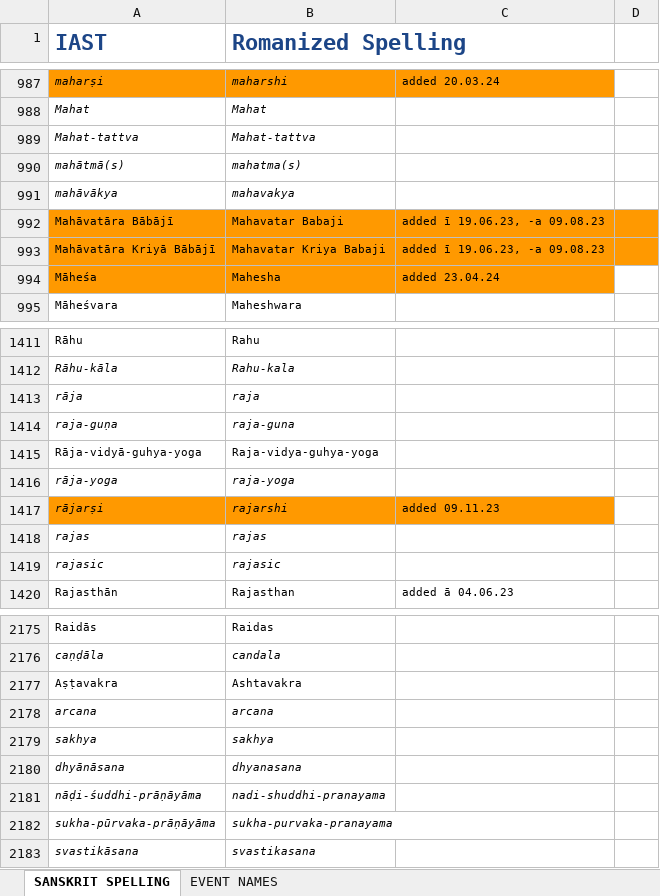
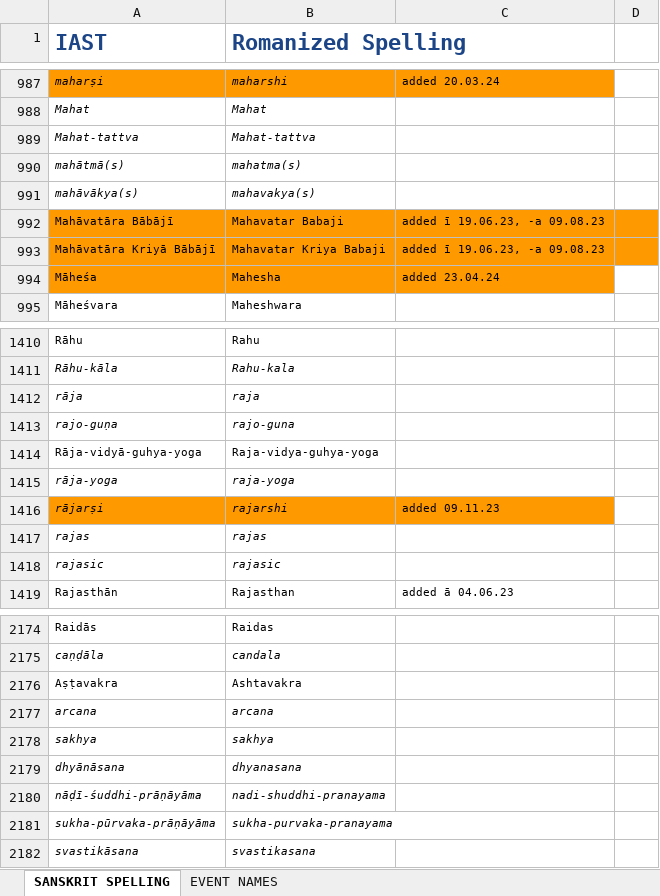
Before and after one commit to BMKnowledge/IAST_replacer, an Excel workbook: IAST.xlsx, sheet SANSKRIT SPELLING, drawn as a sheet; only a part is shown, gaps mark what is left out; values as stored, in another font and other column widths than the file's, no borders; charts and pictures not drawn; addresses are those after the commit; the diff covers the shown part only; the diff names each change by its address in the sheet, - before the commit and + after, or states it on an @@ line.

Commit message:
chore(): latest IAST

```diff
--- a/IAST.xlsx (sheet SANSKRIT SPELLING)
+++ b/IAST.xlsx (sheet SANSKRIT SPELLING)
-A991 (IAST): mahāvākya
+A991 (IAST): mahāvākya(s)
-B991 (Romanized Spelling): mahavakya
+B991 (Romanized Spelling): mahavakya(s)
-A1413 (IAST): raja-guṇa
+A1413 (IAST): rajo-guṇa
-B1413 (Romanized Spelling): raja-guna
+B1413 (Romanized Spelling): rajo-guna
-A2180 (IAST): nāḍi-śuddhi-prāṇāyāma
+A2180 (IAST): nāḍī-śuddhi-prāṇāyāma
```
Also changed, not shown: 10 added rows, 2 removed rows and 5 edited cells elsewhere in this sheet, 1 other file.
